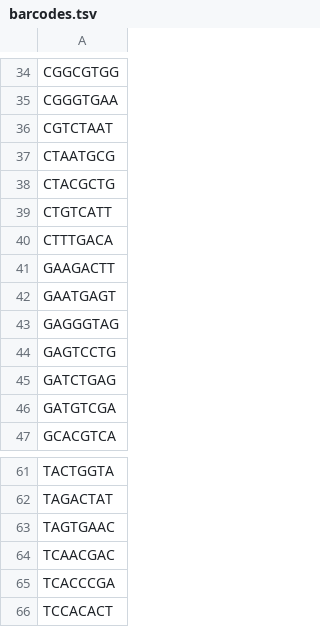
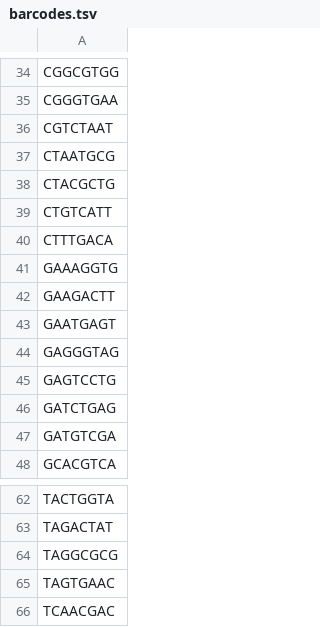
Before and after one commit to cregan727/ubiquitous-rotary-phone, a TSV file: data2/Solo.out/Gene/filtered/barcodes.tsv, drawn as a sheet; only a part is shown, gaps mark what is left out; the shorter side is filled out with more unchanged rows.

```diff
--- a/data2/Solo.out/Gene/filtered/barcodes.tsv
+++ b/data2/Solo.out/Gene/filtered/barcodes.tsv
@@ -40,2 +40,3 @@ CTGTCATT
 CTTTGACA
+GAAAGGTG
 GAAGACTT
@@ -62,2 +63,3 @@ TACTGGTA
 TAGACTAT
+TAGGCGCG
 TAGTGAAC
```
Also changed, not shown: data2/Solo.out/Gene/Summary.csv, 20 other files.
